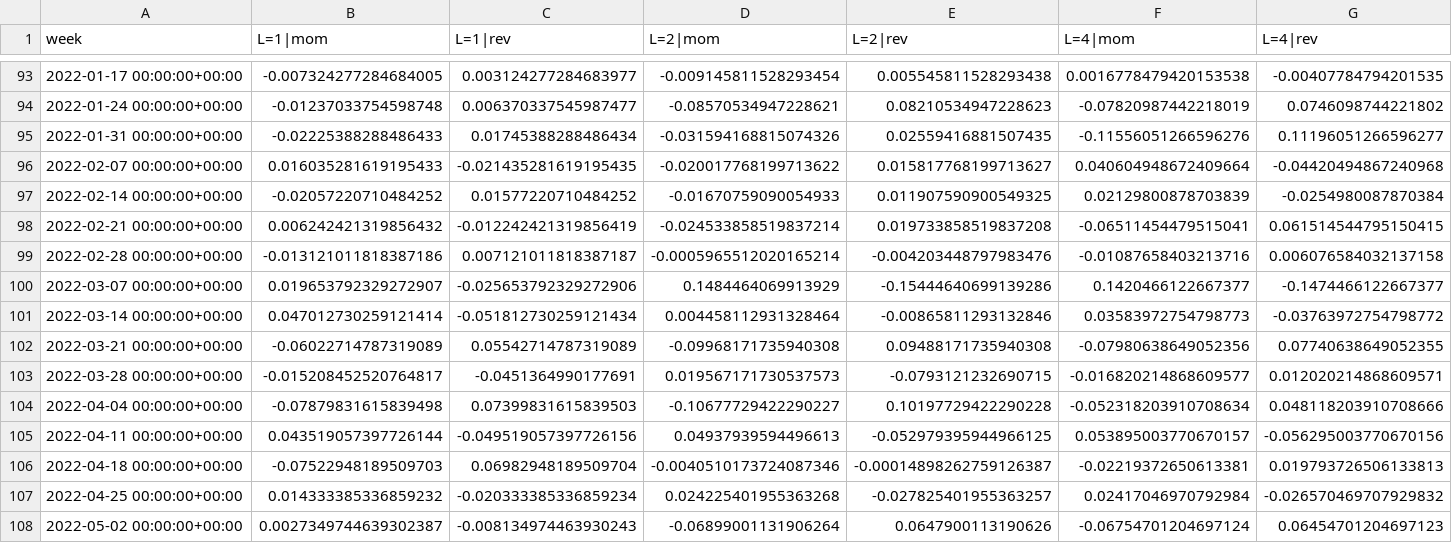
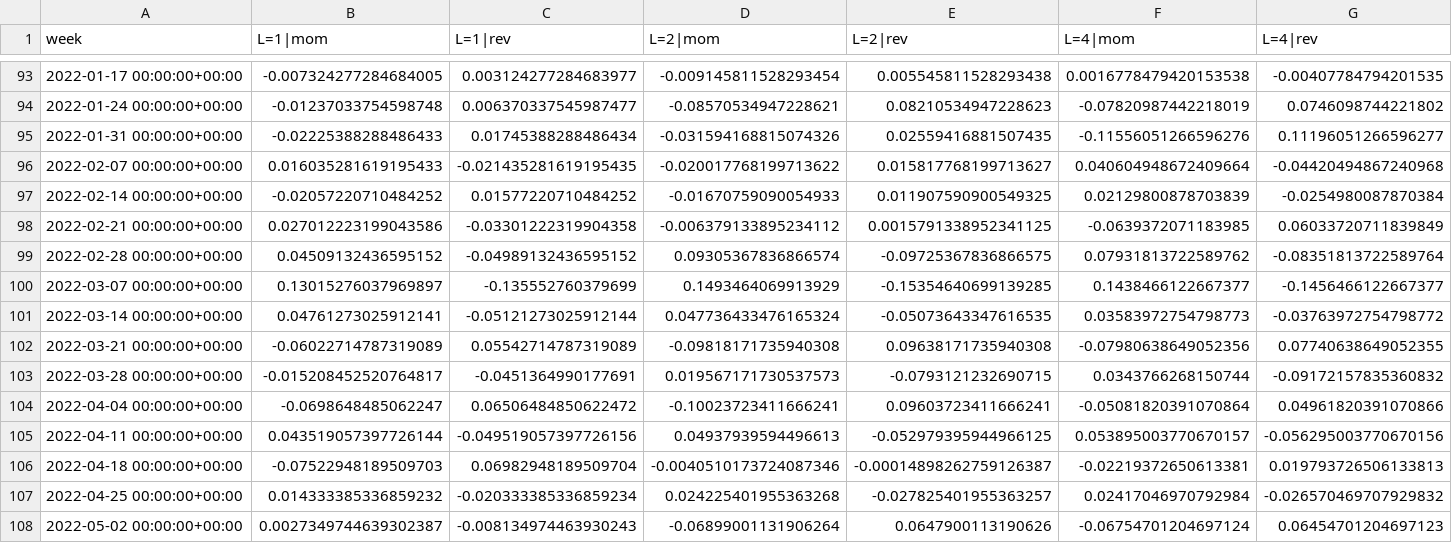
Before and after one commit to EnriqueA0401/Claude-Quant-Crypto, a CSV file: reports/h005_g2_weekly.csv, drawn as a sheet; only a part is shown, gaps mark what is left out; the diff covers the shown part only.

```diff
--- a/reports/h005_g2_weekly.csv
+++ b/reports/h005_g2_weekly.csv
@@ -97,9 +97,9 @@ week,L=1|mom,L=1|rev,L=2|mom,L=2|rev,L=4|mom,L=4|rev
 2022-02-14 00:00:00+00:00,-0.02057220710484252,0.01577220710484252,-0.01670759090054933,0.011907590900549325,0.02129800878703839,-0.0254980087870384
-2022-02-21 00:00:00+00:00,0.006242421319856432,-0.012242421319856419,-0.024533858519837214,0.019733858519837208,-0.06511454479515041,0.061514544795150415
-2022-02-28 00:00:00+00:00,-0.013121011818387186,0.007121011818387187,-0.0005965512020165214,-0.004203448797983476,-0.01087658403213716,0.006076584032137158
-2022-03-07 00:00:00+00:00,0.019653792329272907,-0.025653792329272906,0.1484464069913929,-0.15444640699139286,0.1420466122667377,-0.1474466122667377
-2022-03-14 00:00:00+00:00,0.047012730259121414,-0.051812730259121434,0.004458112931328464,-0.00865811293132846,0.03583972754798773,-0.03763972754798772
-2022-03-21 00:00:00+00:00,-0.06022714787319089,0.05542714787319089,-0.09968171735940308,0.09488171735940308,-0.07980638649052356,0.07740638649052355
-2022-03-28 00:00:00+00:00,-0.015208452520764817,-0.0451364990177691,0.019567171730537573,-0.0793121232690715,-0.016820214868609577,0.012020214868609571
-2022-04-04 00:00:00+00:00,-0.07879831615839498,0.07399831615839503,-0.10677729422290227,0.10197729422290228,-0.052318203910708634,0.048118203910708666
+2022-02-21 00:00:00+00:00,0.027012223199043586,-0.03301222319904358,-0.006379133895234112,0.0015791338952341125,-0.0639372071183985,0.06033720711839849
+2022-02-28 00:00:00+00:00,0.04509132436595152,-0.04989132436595152,0.09305367836866574,-0.09725367836866575,0.07931813722589762,-0.08351813722589764
+2022-03-07 00:00:00+00:00,0.13015276037969897,-0.135552760379699,0.1493464069913929,-0.15354640699139285,0.1438466122667377,-0.1456466122667377
+2022-03-14 00:00:00+00:00,0.04761273025912141,-0.05121273025912144,0.047736433476165324,-0.05073643347616535,0.03583972754798773,-0.03763972754798772
+2022-03-21 00:00:00+00:00,-0.06022714787319089,0.05542714787319089,-0.09818171735940308,0.09638171735940308,-0.07980638649052356,0.07740638649052355
+2022-03-28 00:00:00+00:00,-0.015208452520764817,-0.0451364990177691,0.019567171730537573,-0.0793121232690715,0.0343766268150744,-0.09172157835360832
+2022-04-04 00:00:00+00:00,-0.0698648485062247,0.06506484850622472,-0.10023723411666241,0.09603723411666241,-0.05081820391070864,0.04961820391070866
 2022-04-11 00:00:00+00:00,0.043519057397726144,-0.049519057397726156,0.04937939594496613,-0.052979395944966125,0.053895003770670157,-0.056295003770670156
```
Also changed, not shown: 16 edited cells elsewhere in this file, reports/h008_dev_D14.csv, reports/h008_dev_D3.csv, 7 other files.
